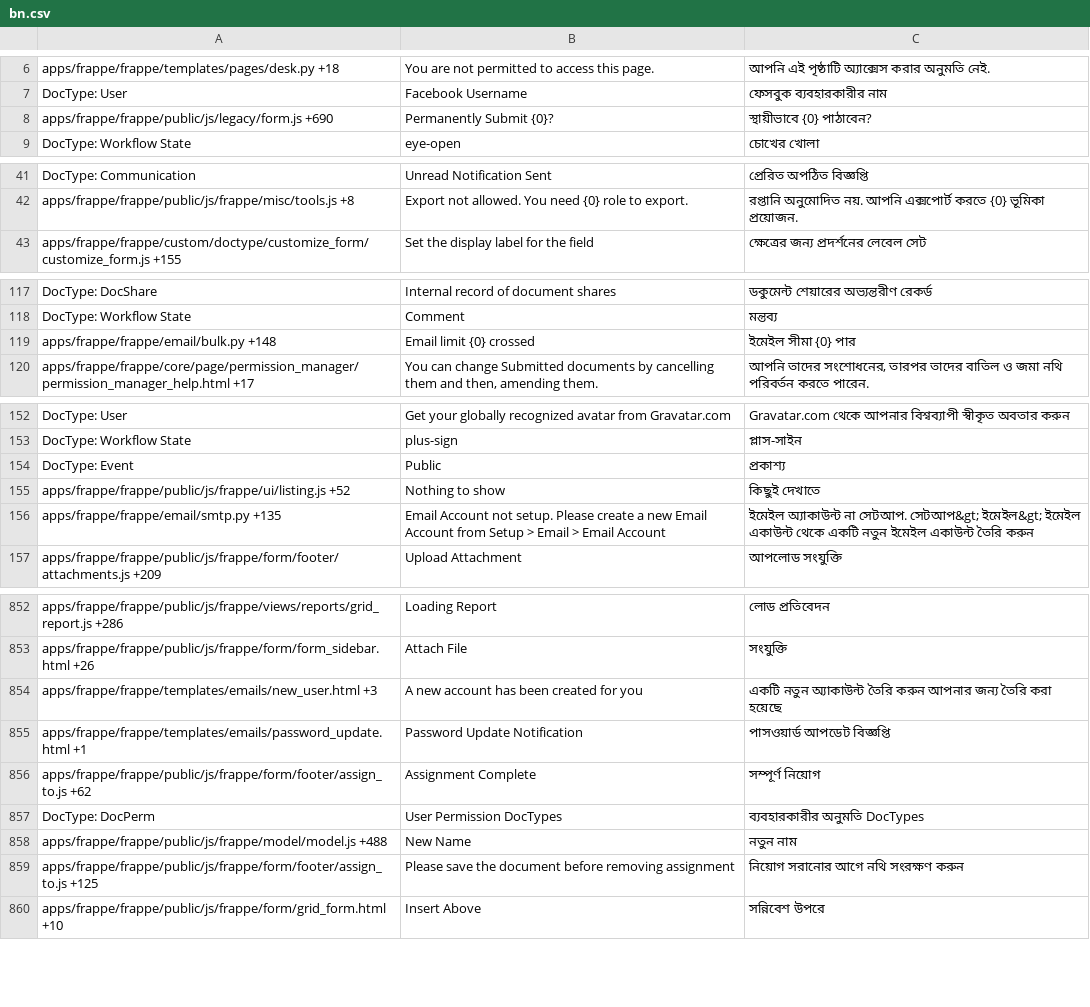
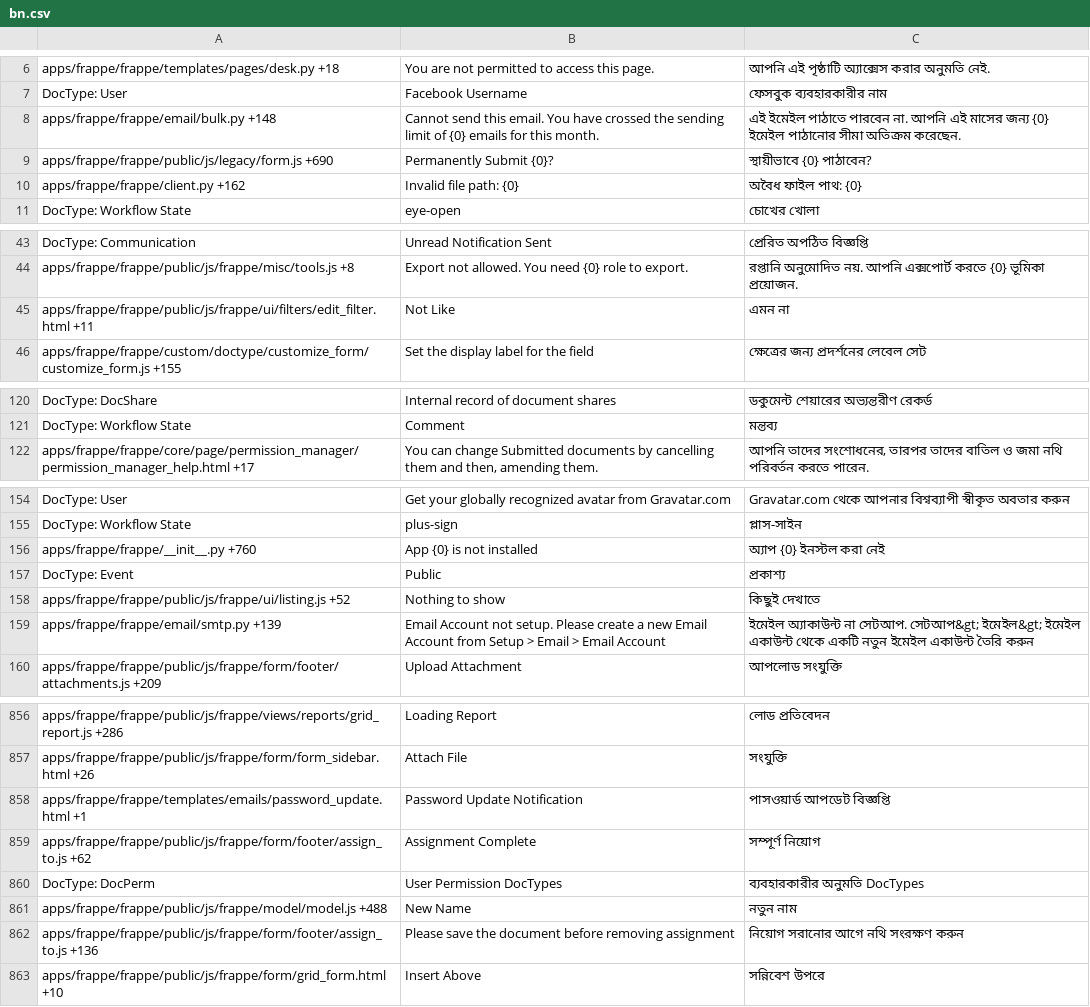
Before and after one commit to Dinext-pro/dinext_platform, a CSV file: frappe/translations/bn.csv, drawn as a sheet; only a part is shown, gaps mark what is left out; the diff covers the shown part only.

Commit message:
[translations]

```diff
--- a/frappe/translations/bn.csv
+++ b/frappe/translations/bn.csv
@@ -7,3 +7,5 @@ apps/frappe/frappe/templates/pages/desk.py +18,You are not permitted to access t
 DocType: User,Facebook Username,ফেসবুক ব্যবহারকারীর নাম
+apps/frappe/frappe/email/bulk.py +148,Cannot send this email. You have crossed the sending limit of {0} emails for this month.,এই ইমেইল পাঠাতে পারবেন না. আপনি এই মাসের জন্য {0} ইমেইল পাঠানোর সীমা অতিক্রম করেছেন.
 apps/frappe/frappe/public/js/legacy/form.js +690,Permanently Submit {0}?,স্থায়ীভাবে {0} পাঠাবেন?
+apps/frappe/frappe/client.py +162,Invalid file path: {0},অবৈধ ফাইল পাথ: {0}
 DocType: Workflow State,eye-open,চোখের খোলা
@@ -42,2 +44,3 @@ DocType: Communication,Unread Notification Sent,প্রেরিত অপঠ
 apps/frappe/frappe/public/js/frappe/misc/tools.js +8,Export not allowed. You need {0} role to export.,রপ্তানি অনুমোদিত নয়. আপনি এক্সপোর্ট করতে {0} ভূমিকা প্রয়োজন.
+apps/frappe/frappe/public/js/frappe/ui/filters/edit_filter.html +11,Not Like,এমন না
 apps/frappe/frappe/custom/doctype/customize_form/customize_form.js +155,Set the display label for the field,ক্ষেত্রের জন্য প্রদর্শনের লেবেল সেট
@@ -118,3 +121,2 @@ DocType: DocShare,Internal record of document shares,ডকুমেন্ট
 DocType: Workflow State,Comment,মন্তব্য
-apps/frappe/frappe/email/bulk.py +148,Email limit {0} crossed,ইমেইল সীমা {0} পার
 apps/frappe/frappe/core/page/permission_manager/permission_manager_help.html +17,"You can change Submitted documents by cancelling them and then, amending them.","আপনি তাদের সংশোধনের, তারপর তাদের বাতিল ও জমা নথি পরিবর্তন করতে পারেন."
@@ -153,5 +155,6 @@ DocType: User,Get your globally recognized avatar from Gravatar.com,Gravatar.com
 DocType: Workflow State,plus-sign,প্লাস-সাইন
+apps/frappe/frappe/__init__.py +760,App {0} is not installed,অ্যাপ {0} ইনস্টল করা নেই
 DocType: Event,Public,প্রকাশ্য
 apps/frappe/frappe/public/js/frappe/ui/listing.js +52,Nothing to show,কিছুই দেখাতে
-apps/frappe/frappe/email/smtp.py +135,Email Account not setup. Please create a new Email Account from Setup > Email > Email Account,ইমেইল অ্যাকাউন্ট না সেটআপ. সেটআপ&gt; ইমেইল&gt; ইমেইল একাউন্ট থেকে একটি নতুন ইমেইল একাউন্ট তৈরি করুন
+apps/frappe/frappe/email/smtp.py +139,Email Account not setup. Please create a new Email Account from Setup > Email > Email Account,ইমেইল অ্যাকাউন্ট না সেটআপ. সেটআপ&gt; ইমেইল&gt; ইমেইল একাউন্ট থেকে একটি নতুন ইমেইল একাউন্ট তৈরি করুন
 apps/frappe/frappe/public/js/frappe/form/footer/attachments.js +209,Upload Attachment,আপলোড সংযুক্তি
@@ -861,3 +865,2 @@ apps/frappe/frappe/public/js/frappe/views/reports/grid_report.js +286,Loading Re
 apps/frappe/frappe/public/js/frappe/form/form_sidebar.html +26,Attach File,সংযুক্তি
-apps/frappe/frappe/templates/emails/new_user.html +3,A new account has been created for you,একটি নতুন অ্যাকাউন্ট তৈরি করুন আপনার জন্য তৈরি করা হয়েছে
 apps/frappe/frappe/templates/emails/password_update.html +1,Password Update Notification,পাসওয়ার্ড আপডেট বিজ্ঞপ্তি
@@ -866,3 +869,3 @@ DocType: DocPerm,User Permission DocTypes,ব্যবহারকারীর
 apps/frappe/frappe/public/js/frappe/model/model.js +488,New Name,নতুন নাম
-apps/frappe/frappe/public/js/frappe/form/footer/assign_to.js +125,Please save the document before removing assignment,নিয়োগ সরানোর আগে নথি সংরক্ষণ করুন
+apps/frappe/frappe/public/js/frappe/form/footer/assign_to.js +136,Please save the document before removing assignment,নিয়োগ সরানোর আগে নথি সংরক্ষণ করুন
 apps/frappe/frappe/public/js/frappe/form/grid_form.html +10,Insert Above,সন্নিবেশ উপরে
```
Also changed, not shown: 3 added rows, 2 removed rows and 69 edited cells elsewhere in this file, frappe/translations/el.csv, frappe/translations/hi.csv, 47 other files.
